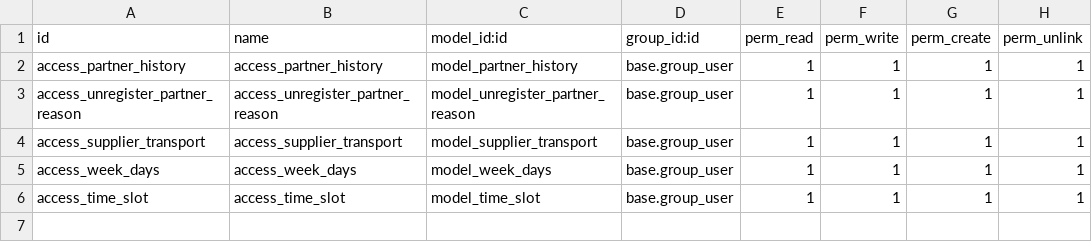
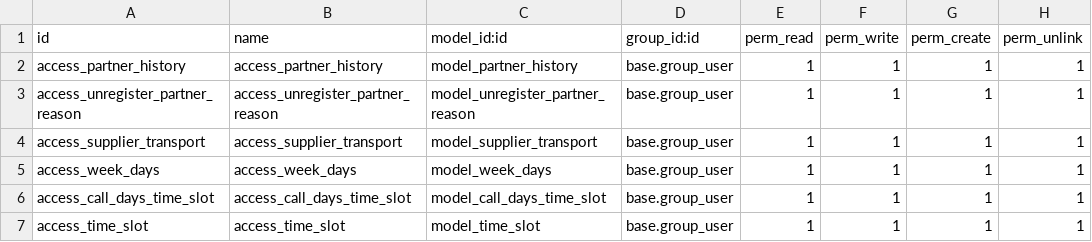
Before and after one commit to Comunitea/Vertical-MB, a CSV file: midban_partner/security/ir.model.access.csv, drawn as a sheet.

Commit message:
[FIX]: midban_partner, product_customer_restrict,midban_product: Correciones en el catálogo de productos

```diff
--- a/midban_partner/security/ir.model.access.csv
+++ b/midban_partner/security/ir.model.access.csv
@@ -5,2 +5,3 @@ access_supplier_transport,access_supplier_transport,model_supplier_transport,bas
 access_week_days,access_week_days,model_week_days,base.group_user,1,1,1,1
+access_call_days_time_slot,access_call_days_time_slot,model_call_days_time_slot,base.group_user,1,1,1,1
 access_time_slot,access_time_slot,model_time_slot,base.group_user,1,1,1,1
```
Also changed, not shown: 10 other files.
